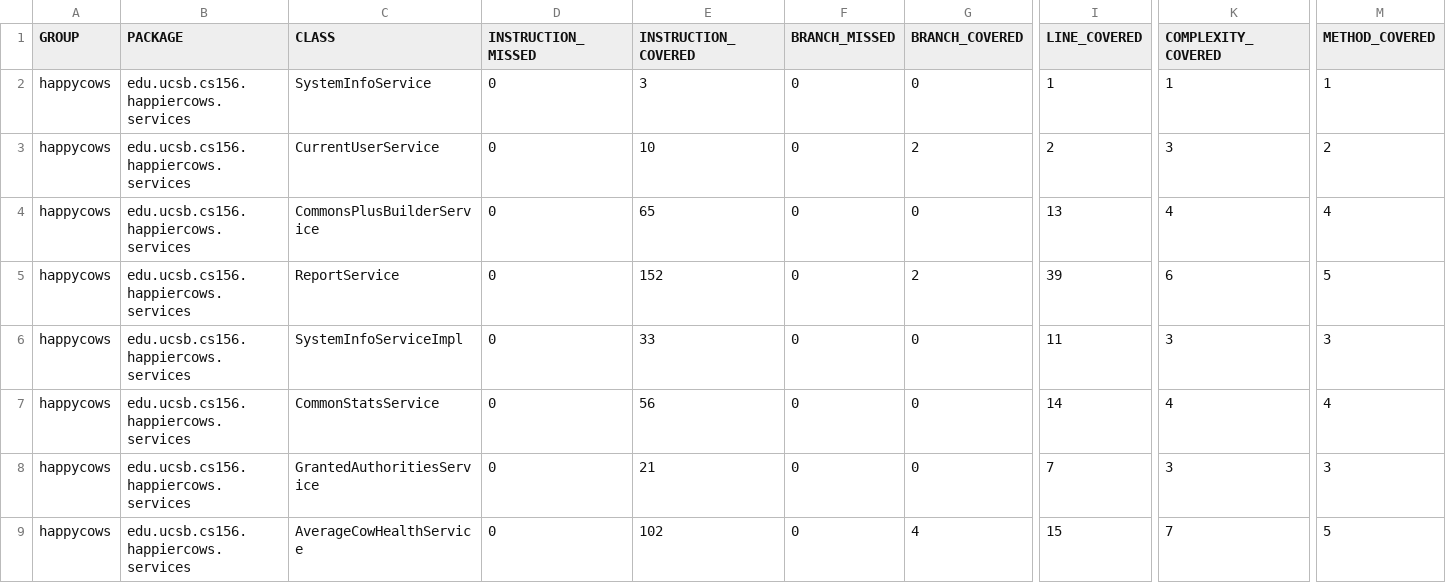
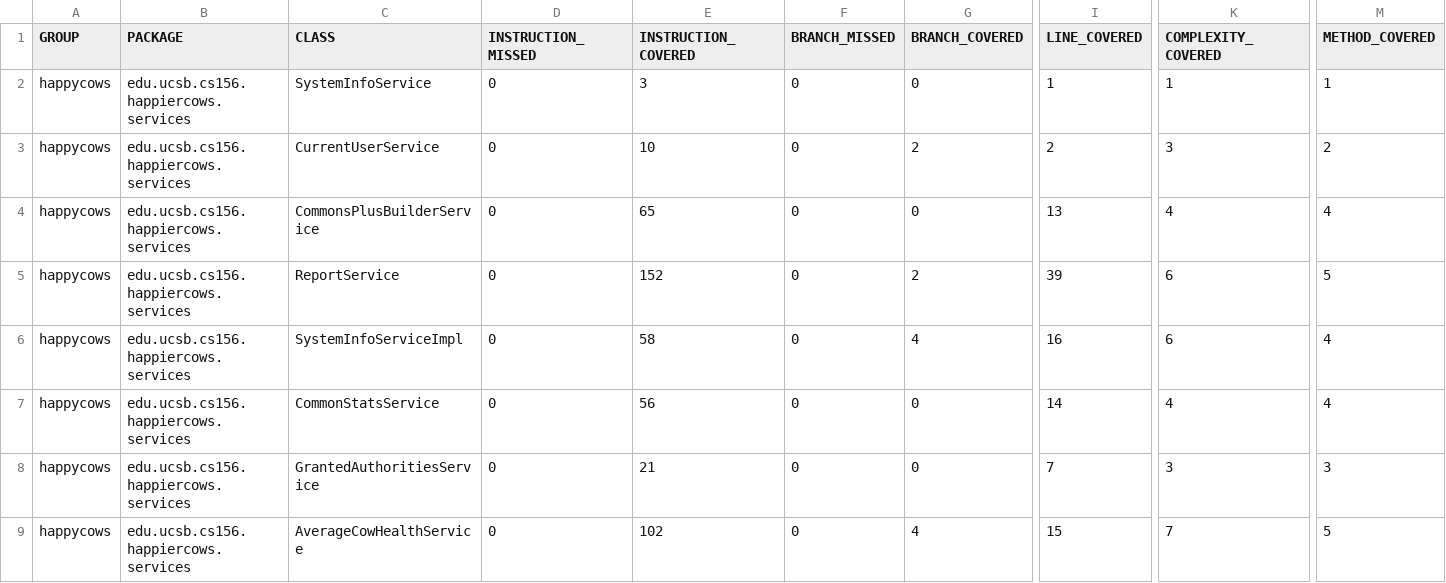
Before and after one commit to ucsb-cs156-s24/proj-happycows-s24-4pm-7, a CSV file: jacoco/jacoco.csv, drawn as a sheet; only a part is shown, gaps mark what is left out; the diff names each change by its address in the sheet, - before the commit and + after, or states it on an @@ line.

```diff
--- a/jacoco/jacoco.csv
+++ b/jacoco/jacoco.csv
-E6 (INSTRUCTION_COVERED): 33
+E6 (INSTRUCTION_COVERED): 58
-G6 (BRANCH_COVERED): 0
+G6 (BRANCH_COVERED): 4
-I6 (LINE_COVERED): 11
+I6 (LINE_COVERED): 16
-K6 (COMPLEXITY_COVERED): 3
+K6 (COMPLEXITY_COVERED): 6
-M6 (METHOD_COVERED): 3
+M6 (METHOD_COVERED): 4
```
Also changed, not shown: 7 other files.
